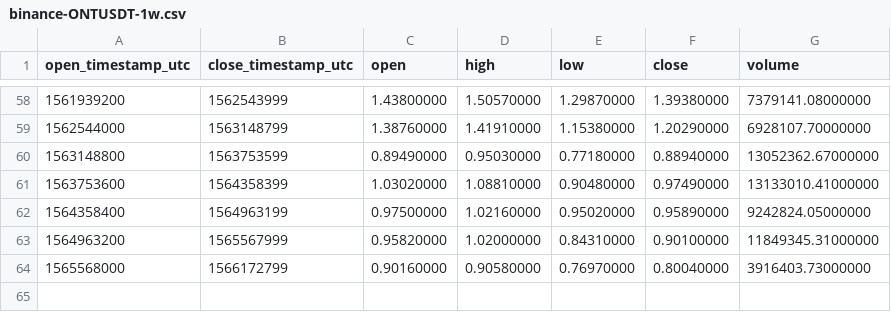
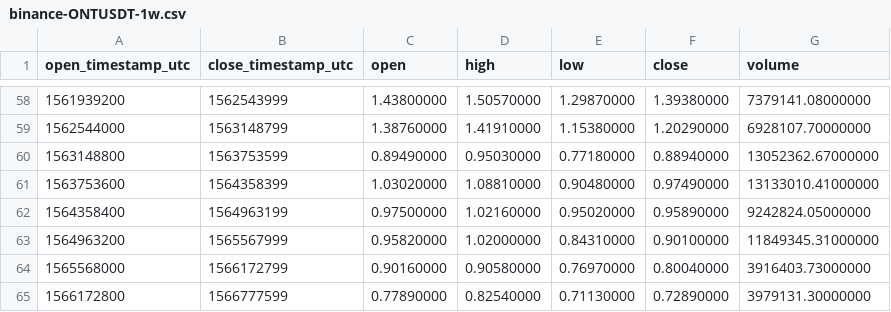
Before and after one commit to cryptobigbro/binance-ONTUSDT, a CSV file: binance-ONTUSDT-1w.csv, drawn as a sheet; only a part is shown, gaps mark what is left out; the diff names each change by its address in the sheet, - before the commit and + after, or states it on an @@ line.

```diff
--- a/binance-ONTUSDT-1w.csv
+++ b/binance-ONTUSDT-1w.csv
+row 65: 1566172800 | 1566777599 | 0.77890000 | 0.82540000 | 0.71130000 | 0.72890000 | 3979131.30000000
```
Also changed, not shown: binance-ONTUSDT-1d.csv, binance-ONTUSDT-1h.csv.
